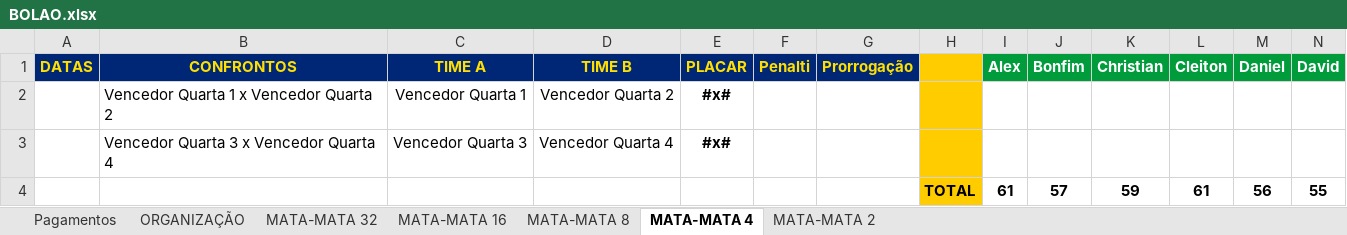
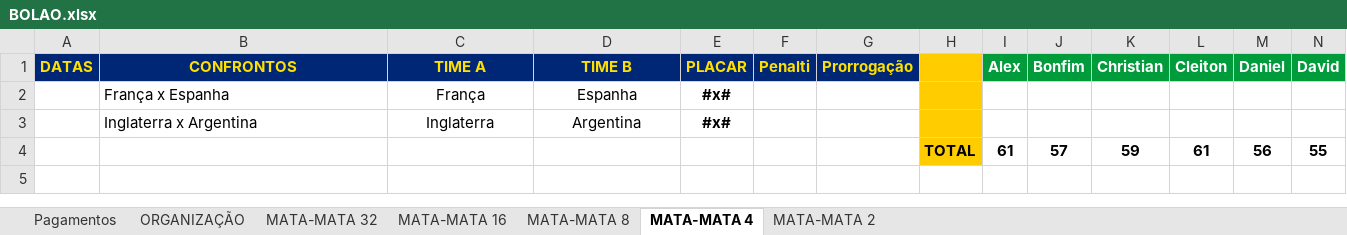
Before and after one commit to ChristianBranco/BolaoCopa, an Excel workbook: BOLAO.xlsx, sheet MATA-MATA 4, drawn as a sheet; only a part is shown; values as stored, in another font and other column widths than the file's, no borders; conditional formats not drawn; removed rows and columns are numbered as before the commit, all else as after; rows hold the shown columns only; the diff names each change by its address in the sheet, - before the commit and + after, or states it on an @@ line.

Commit message:
Update BOLAO.xlsx

```diff
--- a/BOLAO.xlsx (sheet MATA-MATA 4)
+++ b/BOLAO.xlsx (sheet MATA-MATA 4)
-row 2:  | Vencedor Quarta 1 x Vencedor Quarta 2 | Vencedor Quarta 1 | Vencedor Quarta 2 | #x#
-row 3:  | Vencedor Quarta 3 x Vencedor Quarta 4 | Vencedor Quarta 3 | Vencedor Quarta 4 | #x#
+row 2:  | França x Espanha | França | Espanha | #x#
+row 3:  | Inglaterra x Argentina | Inglaterra | Argentina | #x#
```
